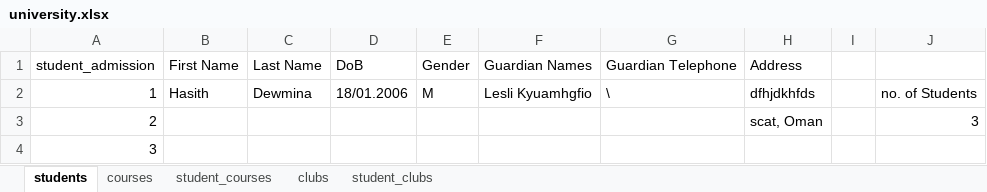
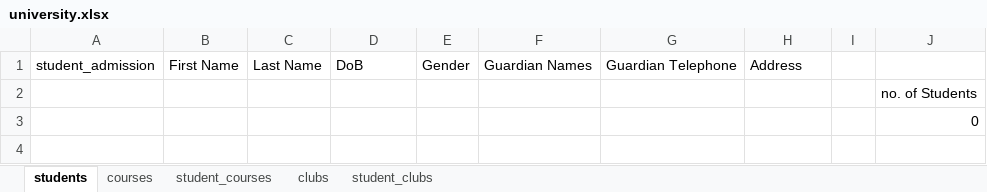
Before and after one commit to Hasith435/University-System, an Excel workbook: university.xlsx, sheet students, drawn as a sheet; values as stored, in another font and other column widths than the file's, no borders; removed rows and columns are numbered as before the commit, all else as after; the diff names each change by its address in the sheet, - before the commit and + after, or states it on an @@ line.

Commit message:
Got the view student details function working

```diff
--- a/university.xlsx (sheet students)
+++ b/university.xlsx (sheet students)
-row 2: 1 | Hasith | Dewmina | 18/01.2006 | M | Lesli Kyuamhgfio | \ | dfhjdkhfds |  | no. of Students
-row 3: 2 |  |  |  |  |  |  | scat, Oman |  | 3
-row 4: 3
+row 2:  |  |  |  |  |  |  |  |  | no. of Students
+row 3:  |  |  |  |  |  |  |  |  | 0
```
Also changed, not shown: 3 other files.
